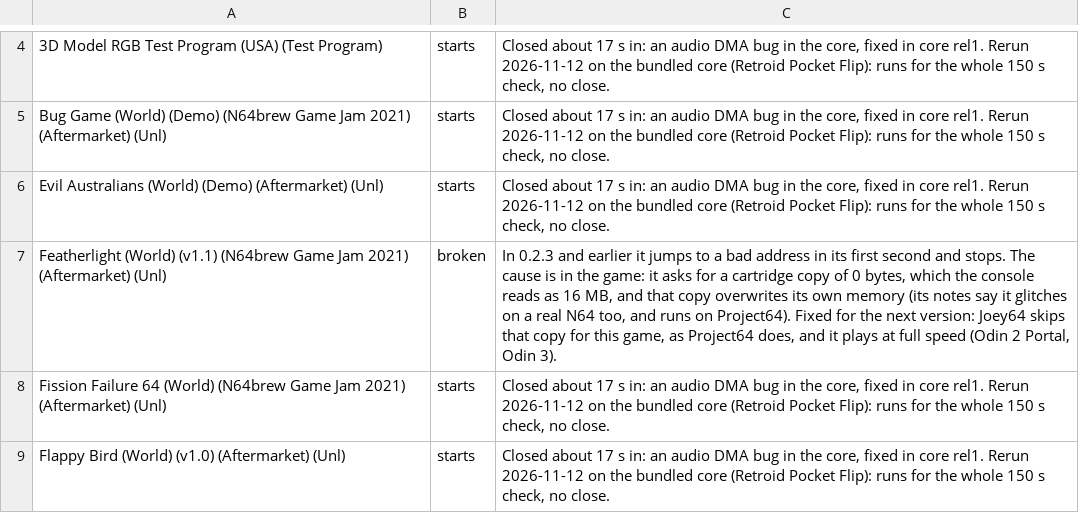
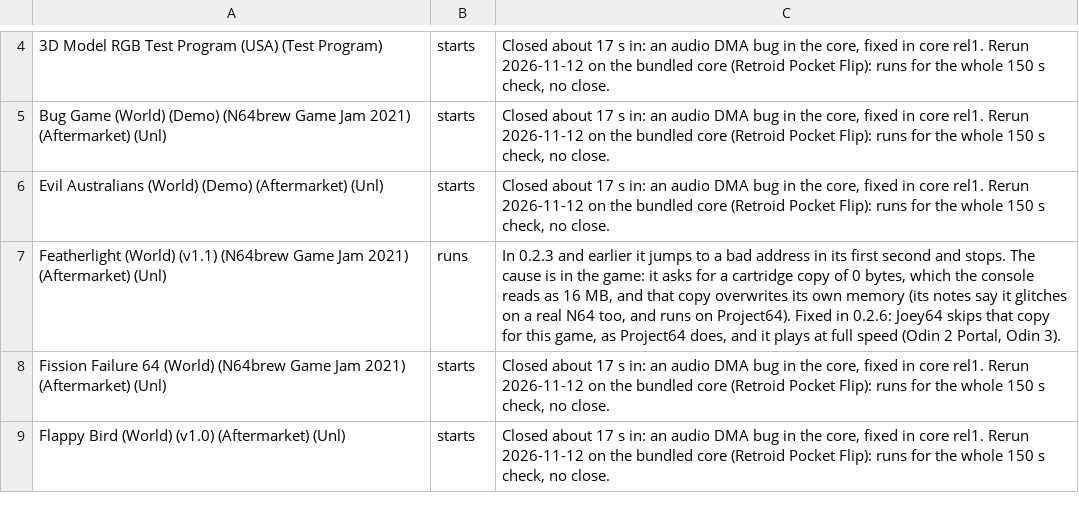
Before and after one commit to JoeysRetroHandhelds/joey64-data, a TSV file: compat/notes.tsv, drawn as a sheet; only a part is shown, gaps mark what is left out.

Commit message:
compat page: rebuilt for 0.2.8; the 21-game release check on nine devices (Retroid Pocket 5, RG 55G1, RG477M, RG 476H, RG353P and KONKR Pocket Block added, Adreno 6xx filter); Featherlight v1.1 runs since 0.2.6

```diff
--- a/compat/notes.tsv
+++ b/compat/notes.tsv
@@ -6,3 +6,3 @@ Bug Game (World) (Demo) (N64brew Game Jam 2021) (Aftermarket) (Unl)	starts	Close
 Evil Australians (World) (Demo) (Aftermarket) (Unl)	starts	Closed about 17 s in: an audio DMA bug in the core, fixed in core rel1. Rerun 2026-11-12 on the bundled core (Retroid Pocket Flip): runs for the whole 150 s check, no close.
-Featherlight (World) (v1.1) (N64brew Game Jam 2021) (Aftermarket) (Unl)	broken	In 0.2.3 and earlier it jumps to a bad address in its first second and stops. The cause is in the game: it asks for a cartridge copy of 0 bytes, which the console reads as 16 MB, and that copy overwrites its own memory (its notes say it glitches on a real N64 too, and runs on Project64). Fixed for the next version: Joey64 skips that copy for this game, as Project64 does, and it plays at full speed (Odin 2 Portal, Odin 3).
+Featherlight (World) (v1.1) (N64brew Game Jam 2021) (Aftermarket) (Unl)	runs	In 0.2.3 and earlier it jumps to a bad address in its first second and stops. The cause is in the game: it asks for a cartridge copy of 0 bytes, which the console reads as 16 MB, and that copy overwrites its own memory (its notes say it glitches on a real N64 too, and runs on Project64). Fixed in 0.2.6: Joey64 skips that copy for this game, as Project64 does, and it plays at full speed (Odin 2 Portal, Odin 3).
 Fission Failure 64 (World) (N64brew Game Jam 2021) (Aftermarket) (Unl)	starts	Closed about 17 s in: an audio DMA bug in the core, fixed in core rel1. Rerun 2026-11-12 on the bundled core (Retroid Pocket Flip): runs for the whole 150 s check, no close.
```
Also changed, not shown: 4 other files.
